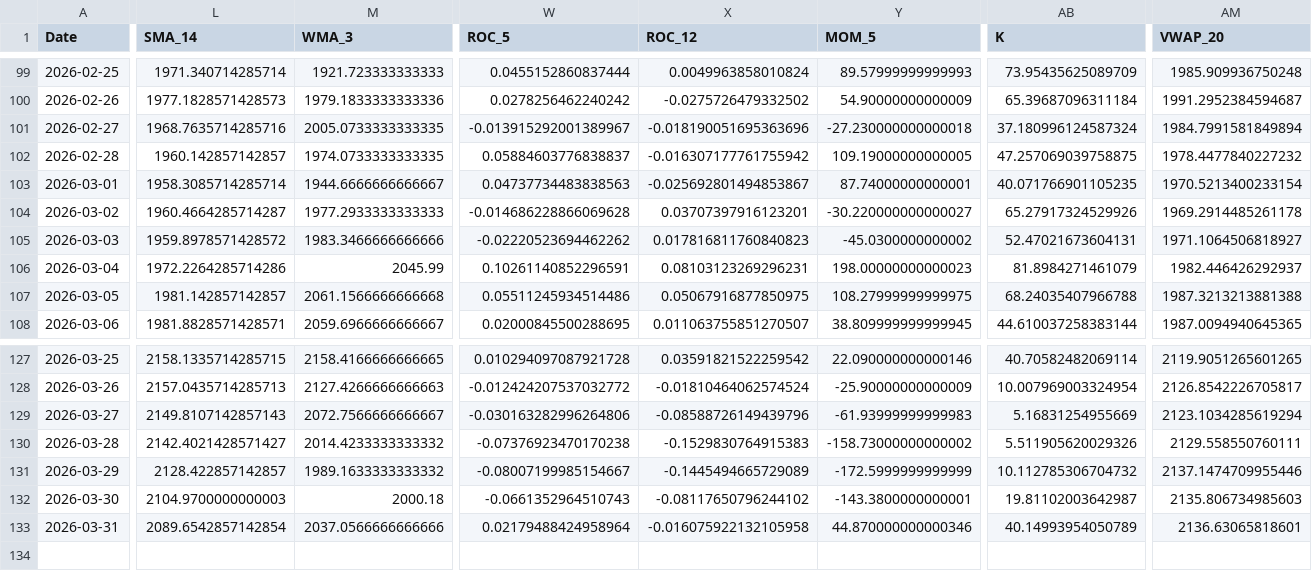
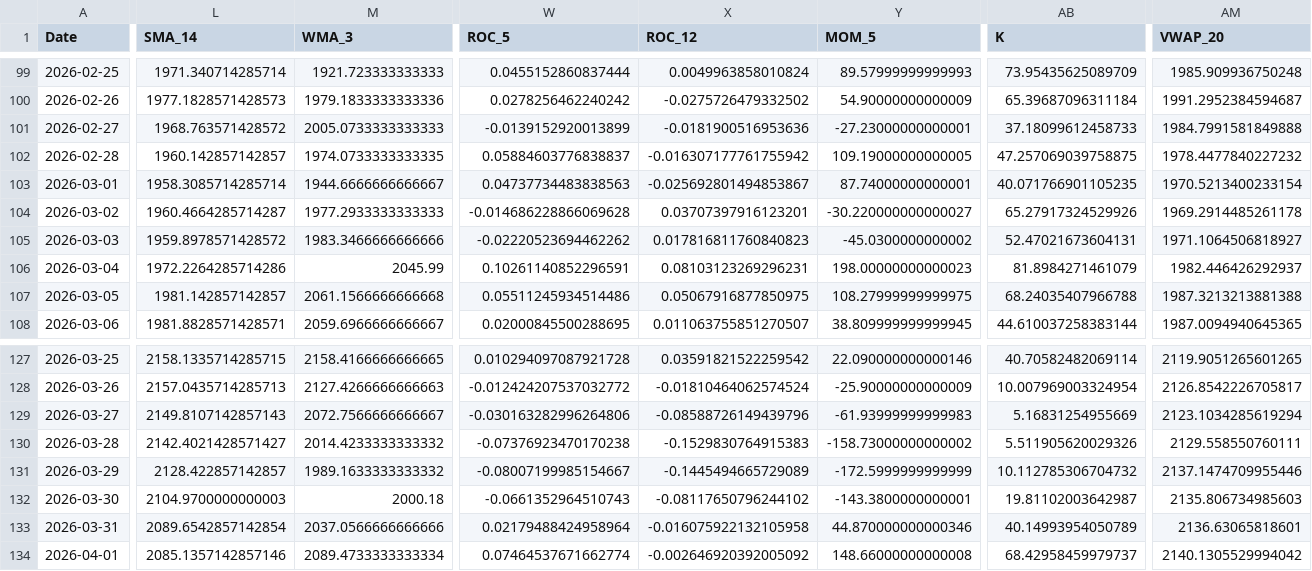
Before and after one commit to JintaoLiuorJoey/coinbase-ohlcv-data, a CSV file: data/ETH_aggregated.csv, drawn as a sheet; only a part is shown, gaps mark what is left out; rows hold the shown columns only; the diff covers the shown part only; the diff names each change by its address in the sheet, - before the commit and + after, or states it on an @@ line.

```diff
--- a/data/ETH_aggregated.csv
+++ b/data/ETH_aggregated.csv
-L101 (SMA_14): 1968.7635714285716
+L101 (SMA_14): 1968.763571428572
-M101 (WMA_3): 2005.0733333333335
+M101 (WMA_3): 2005.0733333333333
-W101 (ROC_5): -0.013915292001389967
+W101 (ROC_5): -0.0139152920013899
-X101 (ROC_12): -0.018190051695363696
+X101 (ROC_12): -0.0181900516953636
-Y101 (MOM_5): -27.230000000000018
+Y101 (MOM_5): -27.23000000000001
-AB101 (K): 37.180996124587324
+AB101 (K): 37.18099612458733
-AM101 (VWAP_20): 1984.7991581849894
+AM101 (VWAP_20): 1984.7991581849888
+row 134: 2026-04-01 | 2085.1357142857146 | 2089.4733333333334 | 0.07464537671662774 | -0.002646920392005092 | 148.66000000000008 | 68.42958459979737 | 2140.1305529994042
```
Also changed, not shown: 2 edited cells elsewhere in this file, data/BTC_aggregated.csv, data/XRP_aggregated.csv.
